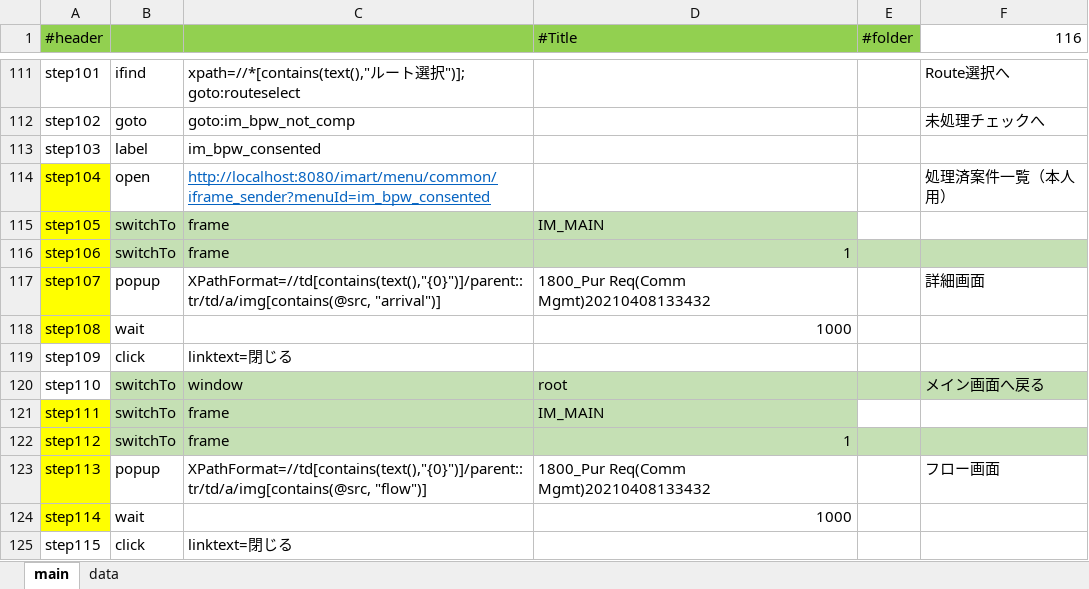
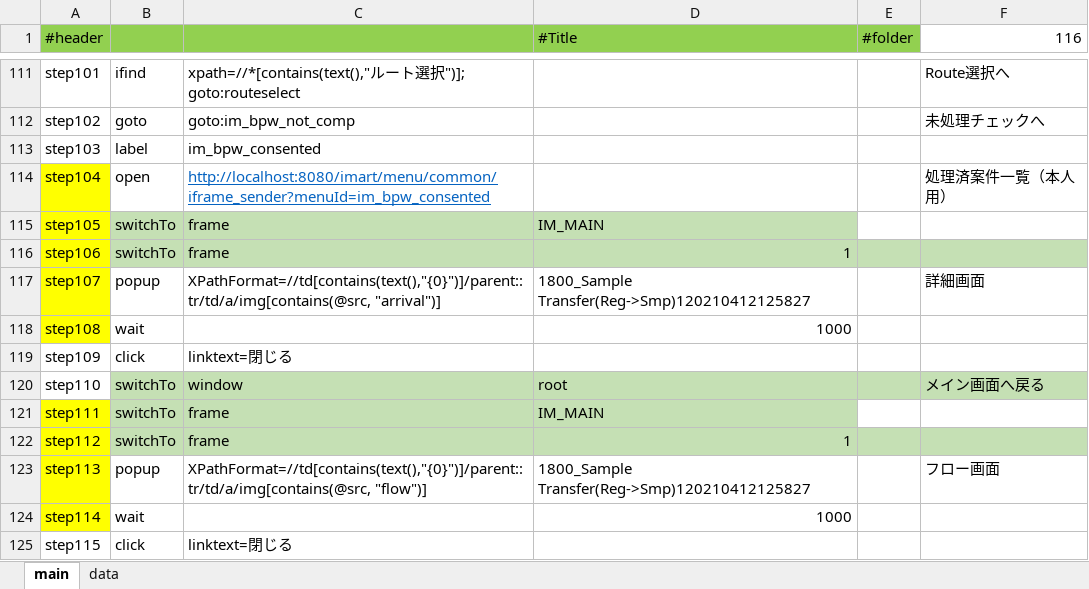
Before and after one commit to mbpswangxg/textconv, an Excel workbook: bin/YmlExporter.xlsm, sheet main, drawn as a sheet; only a part is shown, gaps mark what is left out; values as stored, in another font and other column widths than the file's, no borders; charts and pictures and conditional formats not drawn; the diff covers the shown part only; the diff names each change by its address in the sheet, - before the commit and + after, or states it on an @@ line.

```diff
--- a/bin/YmlExporter.xlsm (sheet main)
+++ b/bin/YmlExporter.xlsm (sheet main)
-D117 (#Title): 1800_Pur Req(Comm Mgmt)20210408133432
+D117 (#Title): 1800_Sample Transfer(Reg->Smp)120210412125827
-D123 (#Title): 1800_Pur Req(Comm Mgmt)20210408133432
+D123 (#Title): 1800_Sample Transfer(Reg->Smp)120210412125827
```
Also changed, not shown: 11 edited cells and cell formats elsewhere in this sheet, sheet data, formulas that keep their value, charts or pictures, 3 other files.
